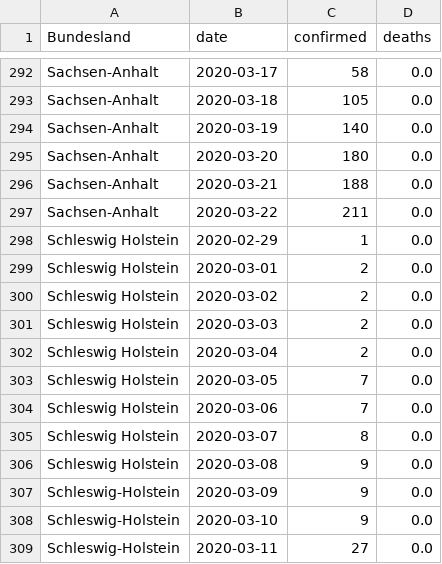
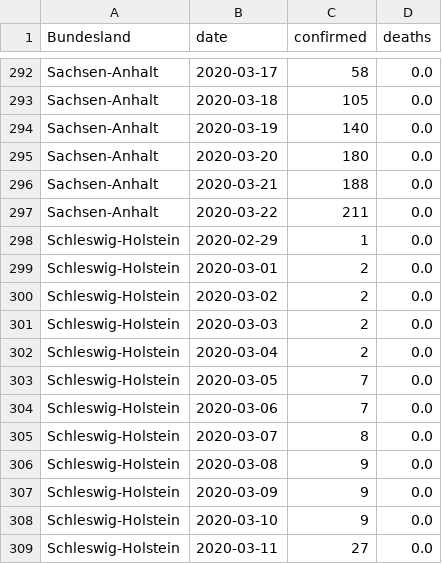
Before and after one commit to normannexo/COVID-19-RKI, a CSV file: csv/rki_data.csv, drawn as a sheet; only a part is shown, gaps mark what is left out.

Commit message:
fixed wrong spellings of Bundesland

```diff
--- a/csv/rki_data.csv
+++ b/csv/rki_data.csv
@@ -297,11 +297,11 @@ Sachsen-Anhalt,2020-03-21,188,0.0
 Sachsen-Anhalt,2020-03-22,211,0.0
-Schleswig Holstein,2020-02-29,1,0.0
-Schleswig Holstein,2020-03-01,2,0.0
-Schleswig Holstein,2020-03-02,2,0.0
-Schleswig Holstein,2020-03-03,2,0.0
-Schleswig Holstein,2020-03-04,2,0.0
-Schleswig Holstein,2020-03-05,7,0.0
-Schleswig Holstein,2020-03-06,7,0.0
-Schleswig Holstein,2020-03-07,8,0.0
-Schleswig Holstein,2020-03-08,9,0.0
+Schleswig-Holstein,2020-02-29,1,0.0
+Schleswig-Holstein,2020-03-01,2,0.0
+Schleswig-Holstein,2020-03-02,2,0.0
+Schleswig-Holstein,2020-03-03,2,0.0
+Schleswig-Holstein,2020-03-04,2,0.0
+Schleswig-Holstein,2020-03-05,7,0.0
+Schleswig-Holstein,2020-03-06,7,0.0
+Schleswig-Holstein,2020-03-07,8,0.0
+Schleswig-Holstein,2020-03-08,9,0.0
 Schleswig-Holstein,2020-03-09,9,0.0
```
Also changed, not shown: 2 other files.
